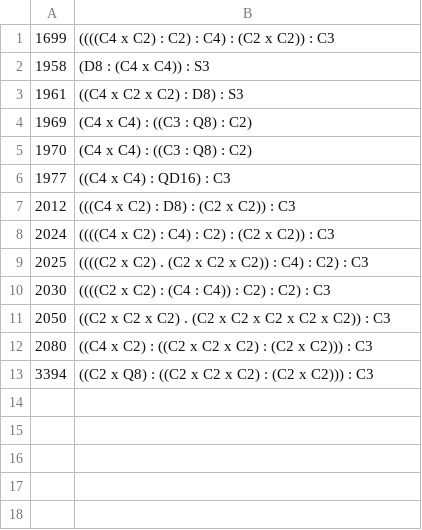
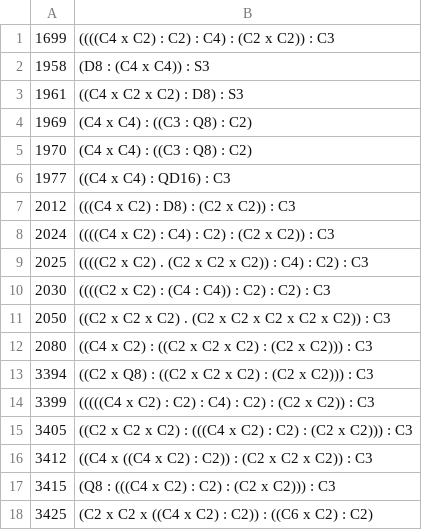
Before and after one commit to logos-42/SAIR, a TSV file: igp24/data/group_struct_small.tsv, drawn as a sheet.

Commit message:
Add new entries to group_struct_small.tsv and implement gen_tower2.py for nested quadratic tower generation
- Updated group_struct_small.tsv with additional group structures.
- Modified gen_tower.py to adjust the monicize function for correct polynomial generation.
- Introduced gen_tower2.py to create a new tower generator for nested quadratic towers over cubic fields, enhancing the existing functionality with detailed polynomial handling and random generation of coefficients.

```diff
--- a/igp24/data/group_struct_small.tsv
+++ b/igp24/data/group_struct_small.tsv
@@ -13 +13,6 @@
 3394	((C2 x Q8) : ((C2 x C2 x C2) : (C2 x C2))) : C3
+3399	(((((C4 x C2) : C2) : C4) : C2) : (C2 x C2)) : C3
+3405	((C2 x C2 x C2) : (((C4 x C2) : C2) : (C2 x C2))) : C3
+3412	((C4 x ((C4 x C2) : C2)) : (C2 x C2 x C2)) : C3
+3415	(Q8 : (((C4 x C2) : C2) : (C2 x C2))) : C3
+3425	(C2 x C2 x ((C4 x C2) : C2)) : ((C6 x C2) : C2)
```
Also changed, not shown: 4 other files.
